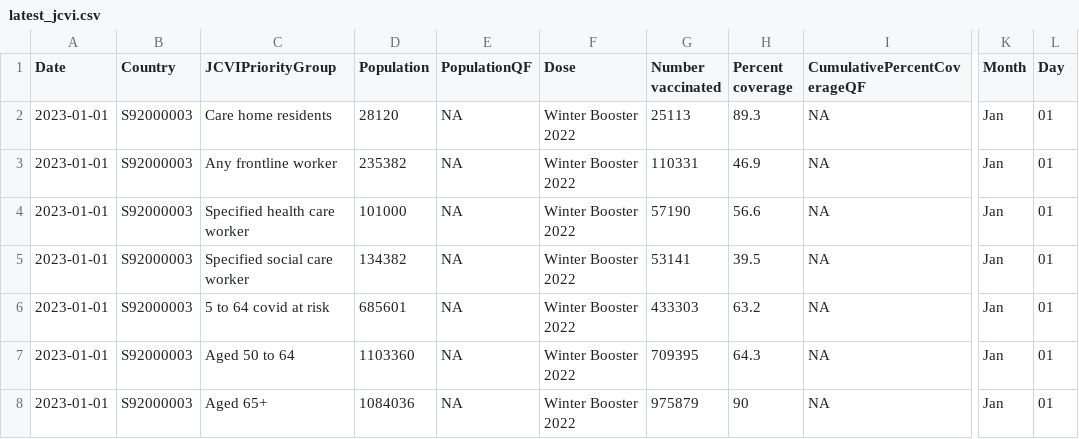
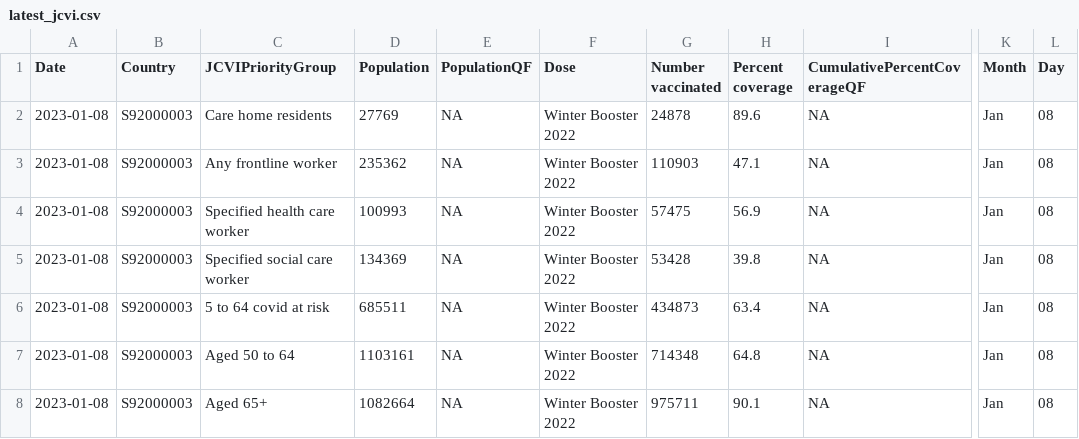
Before and after one commit to DCTdatateam/Covid-winter-booster-, a CSV file: data/latest_jcvi.csv, drawn as a sheet; only a part is shown, gaps mark what is left out; the diff names each change by its address in the sheet, - before the commit and + after, or states it on an @@ line.

```diff
--- a/data/latest_jcvi.csv
+++ b/data/latest_jcvi.csv
-A2:A8 (Date): 2023-01-01
+A2:A8 (Date): 2023-01-08
-D2 (Population): 28120
+D2 (Population): 27769
-G2 (Number vaccinated): 25113
+G2 (Number vaccinated): 24878
-H2 (Percent coverage): 89.3
+H2 (Percent coverage): 89.6
-L2:L8 (Day): 01
+L2:L8 (Day): 08
-D3 (Population): 235382
+D3 (Population): 235362
-G3 (Number vaccinated): 110331
+G3 (Number vaccinated): 110903
-H3 (Percent coverage): 46.9
+H3 (Percent coverage): 47.1
-D4 (Population): 101000
+D4 (Population): 100993
-G4 (Number vaccinated): 57190
+G4 (Number vaccinated): 57475
-H4 (Percent coverage): 56.6
+H4 (Percent coverage): 56.9
-D5 (Population): 134382
+D5 (Population): 134369
-G5 (Number vaccinated): 53141
+G5 (Number vaccinated): 53428
-H5 (Percent coverage): 39.5
+H5 (Percent coverage): 39.8
-D6 (Population): 685601
+D6 (Population): 685511
-G6 (Number vaccinated): 433303
+G6 (Number vaccinated): 434873
-H6 (Percent coverage): 63.2
+H6 (Percent coverage): 63.4
-D7 (Population): 1103360
+D7 (Population): 1103161
-G7 (Number vaccinated): 709395
+G7 (Number vaccinated): 714348
-H7 (Percent coverage): 64.3
+H7 (Percent coverage): 64.8
-D8 (Population): 1084036
+D8 (Population): 1082664
-G8 (Number vaccinated): 975879
+G8 (Number vaccinated): 975711
-H8 (Percent coverage): 90
+H8 (Percent coverage): 90.1
```
Also changed, not shown: data/total_boosted.csv, data/uptake_by_area_current.csv, 1 other file.
